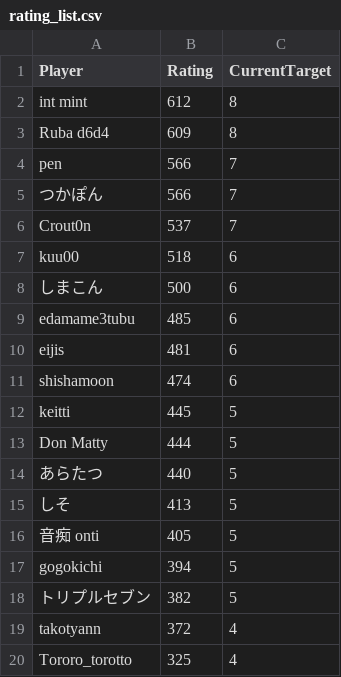
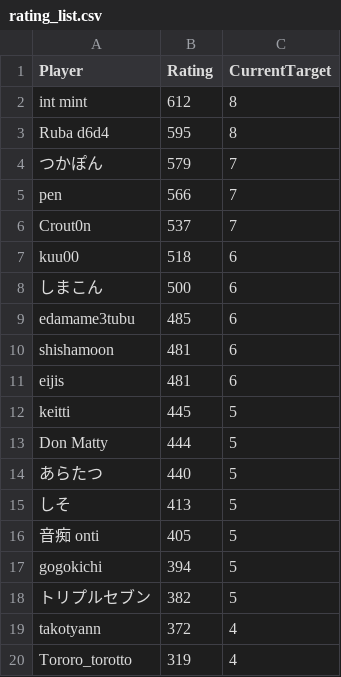
Before and after one commit to eijis-pan/CaromFargoRanking, a CSV file: src/CaromFargoRanking/data/rating_list.csv, drawn as a sheet.

Commit message:
GitHub Actions から差分を Push

```diff
--- a/src/CaromFargoRanking/data/rating_list.csv
+++ b/src/CaromFargoRanking/data/rating_list.csv
@@ -2,5 +2,5 @@
 "int mint","612","8"
-"Ruba d6d4","609","8"
+"Ruba d6d4","595","8"
+"つかぽん","579","7"
 "pen","566","7"
-"つかぽん","566","7"
 "Crout0n","537","7"
@@ -9,4 +9,4 @@
 "edamame3tubu","485","6"
+"shishamoon","481","6"
 "eijis","481","6"
-"shishamoon","474","6"
 "keitti","445","5"
@@ -19,2 +19,2 @@
 "takotyann","372","4"
-"Tororo_torotto","325","4"
+"Tororo_torotto","319","4"
```
